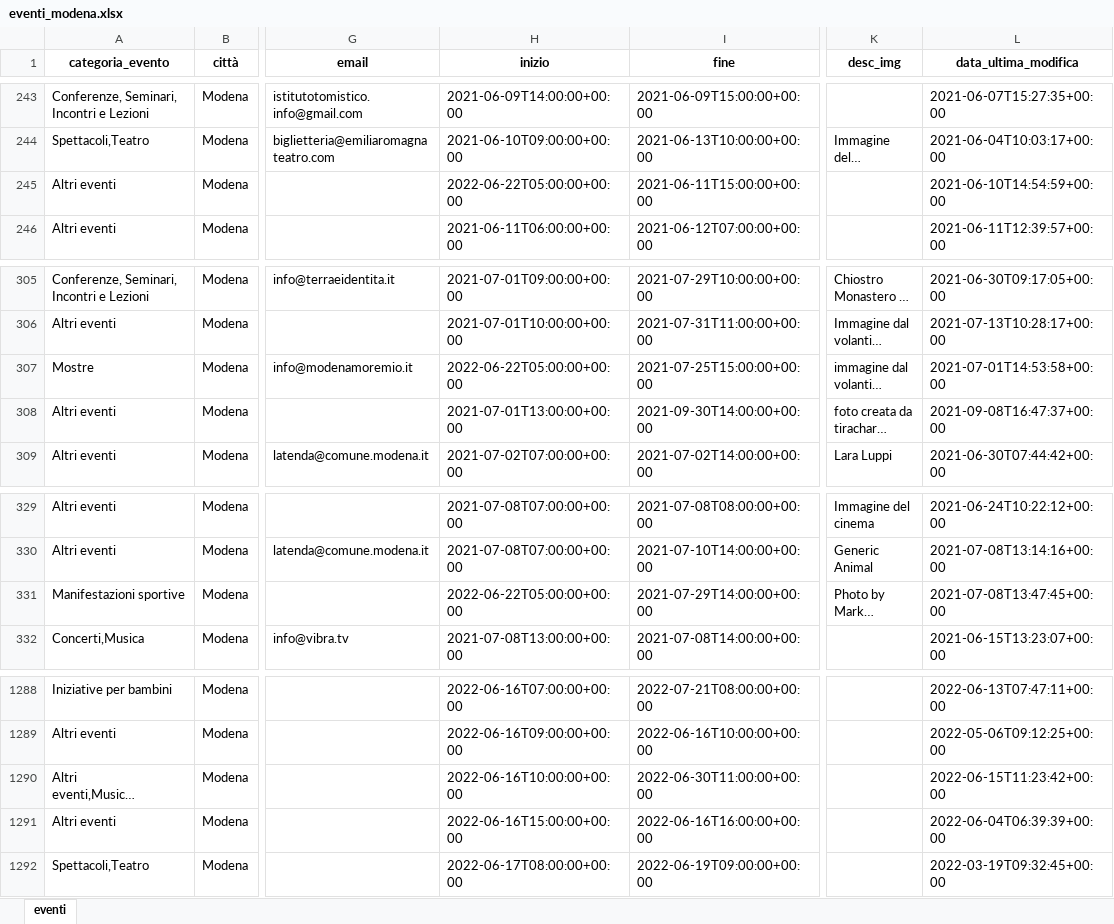
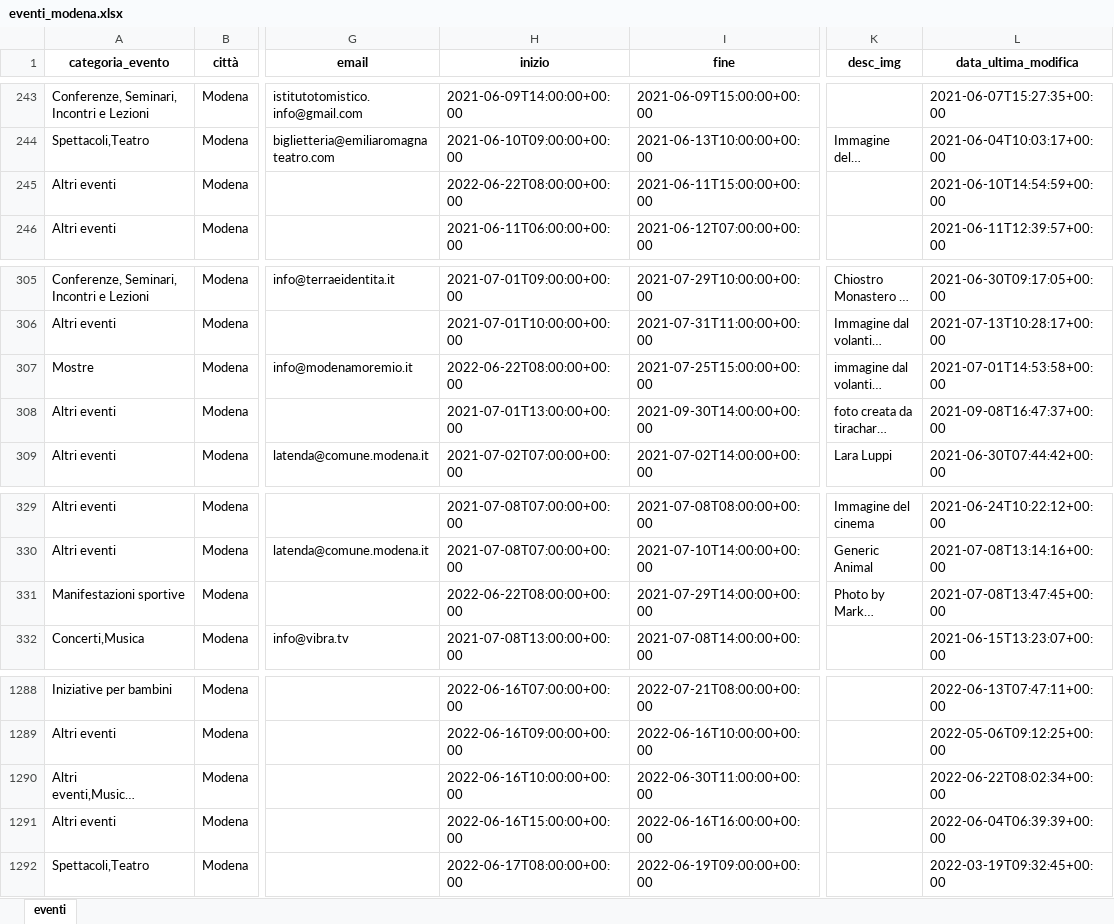
Before and after one commit to napo/apicomunemodenaopendata, an Excel workbook: docs/eventi/eventi_modena.xlsx, sheet eventi, drawn as a sheet; only a part is shown, gaps mark what is left out; long unchanged cells end in …; values as stored, in another font and other column widths than the file's, no borders; the diff covers the shown part only; the diff names each change by its address in the sheet, - before the commit and + after, or states it on an @@ line.

Commit message:
Latest data: Wed Jun 22 08:23:59 UTC 2022

```diff
--- a/docs/eventi/eventi_modena.xlsx (sheet eventi)
+++ b/docs/eventi/eventi_modena.xlsx (sheet eventi)
-H245 (inizio): 2022-06-22T05:00:00+00:00
+H245 (inizio): 2022-06-22T08:00:00+00:00
-H307 (inizio): 2022-06-22T05:00:00+00:00
+H307 (inizio): 2022-06-22T08:00:00+00:00
-H331 (inizio): 2022-06-22T05:00:00+00:00
+H331 (inizio): 2022-06-22T08:00:00+00:00
-L1290 (data_ultima_modifica): 2022-06-15T11:23:42+00:00
+L1290 (data_ultima_modifica): 2022-06-22T08:02:34+00:00
```
Also changed, not shown: 2 added rows and 9 edited cells elsewhere in this sheet, 7 other files.
